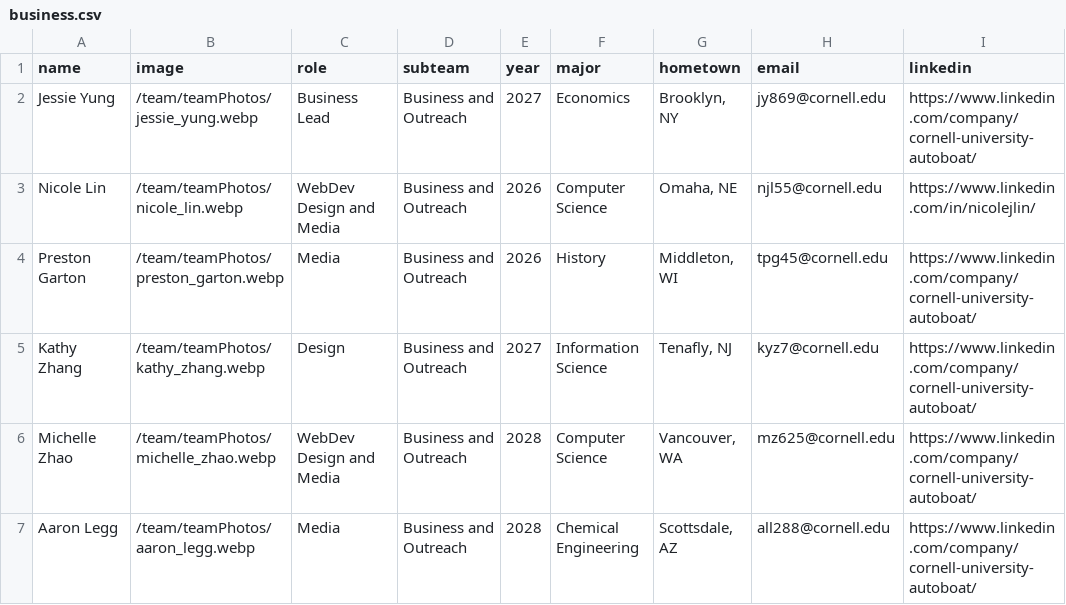
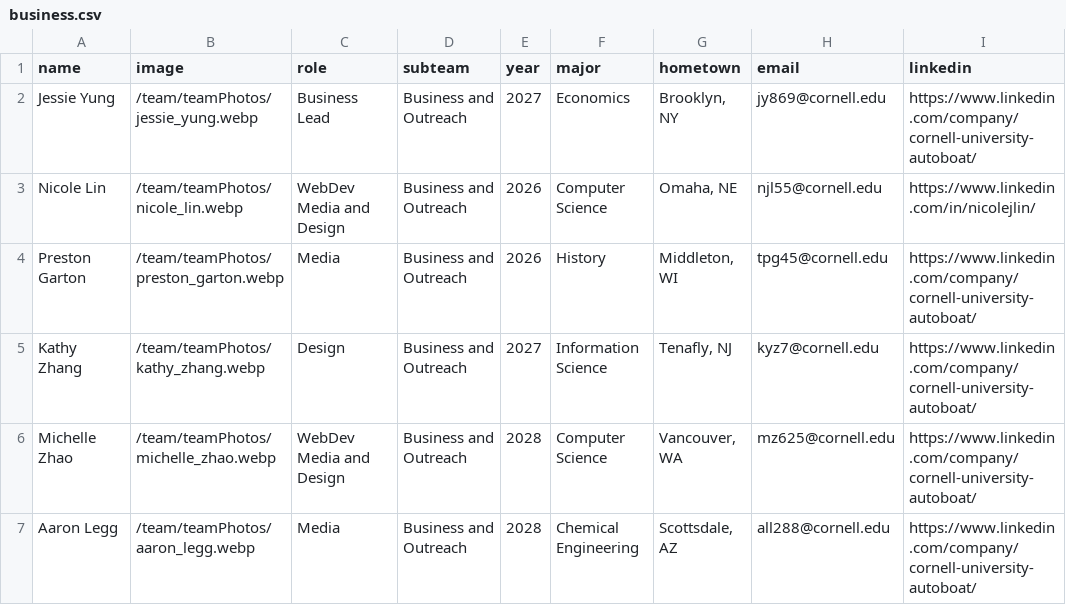
Before and after one commit to nlin0/cornellautoboat, a CSV file: src/app/team/data/business.csv, drawn as a sheet; only a part is shown; the diff names each change by its address in the sheet, - before the commit and + after, or states it on an @@ line.

Commit message:
chore: fix, teams was checking role instead of checkteam

```diff
--- a/src/app/team/data/business.csv
+++ b/src/app/team/data/business.csv
-C3 (role): WebDev Design and Media
+C3 (role): WebDev Media and Design
-C6 (role): WebDev Design and Media
+C6 (role): WebDev Media and Design
```
Also changed, not shown: 1 other file.
